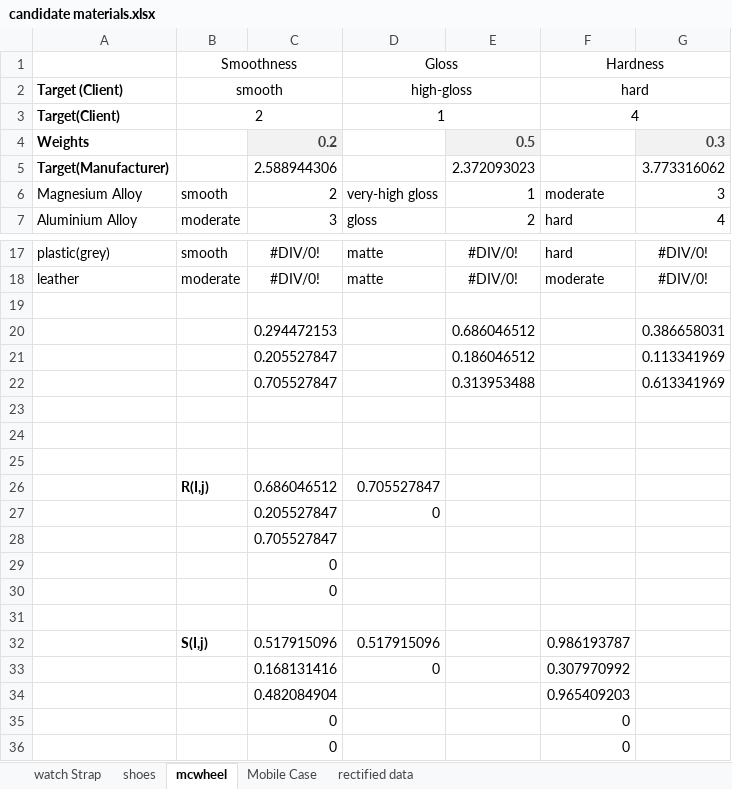
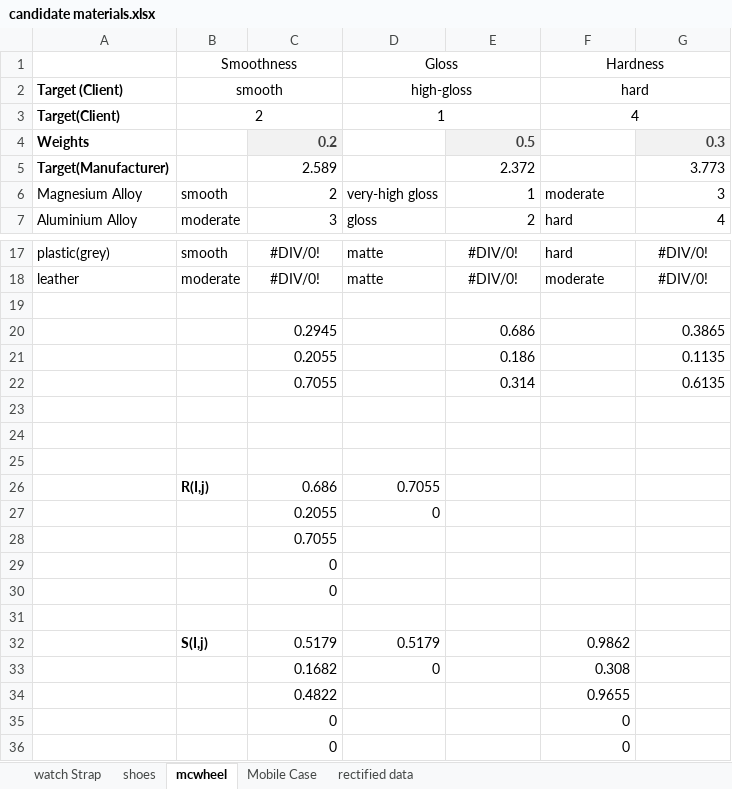
Before and after one commit to muskap/Research, an Excel workbook: candidate materials.xlsx, sheet mcwheel, drawn as a sheet; only a part is shown, gaps mark what is left out; values as stored, in another font and other column widths than the file's, no borders; removed rows and columns are numbered as before the commit, all else as after; the diff names each change by its address in the sheet, - before the commit and + after, or states it on an @@ line.

```diff
--- a/candidate materials.xlsx (sheet mcwheel)
+++ b/candidate materials.xlsx (sheet mcwheel)
-row 5: Target(Manufacturer) |  | 2.588944306 |  | 2.372093023 |  | 3.773316062
+row 5: Target(Manufacturer) |  | 2.589 |  | 2.372 |  | 3.773
-row 20:  |  | 0.294472153 |  | 0.686046512 |  | 0.386658031
-row 21:  |  | 0.205527847 |  | 0.186046512 |  | 0.113341969
-row 22:  |  | 0.705527847 |  | 0.313953488 |  | 0.613341969
+row 20:  |  | 0.2945 |  | 0.686 |  | 0.3865
+row 21:  |  | 0.2055 |  | 0.186 |  | 0.1135
+row 22:  |  | 0.7055 |  | 0.314 |  | 0.6135
-row 26:  | R(I,j) | 0.686046512 | 0.705527847
-row 27:  |  | 0.205527847 | 0
+row 26:  | R(I,j) | 0.686 | 0.7055
+row 27:  |  | 0.2055 | 0
-C28: 0.705527847
+C28: 0.7055
-row 32:  | S(I,j) | 0.517915096 | 0.517915096 |  | 0.986193787
-row 33:  |  | 0.168131416 | 0 |  | 0.307970992
-row 34:  |  | 0.482084904 |  |  | 0.965409203
+row 32:  | S(I,j) | 0.5179 | 0.5179 |  | 0.9862
+row 33:  |  | 0.1682 | 0 |  | 0.308
+row 34:  |  | 0.4822 |  |  | 0.9655
```
Also changed, not shown: sheet watch Strap, sheet Mobile Case, sheet rectified data, formulas that keep their value, 1 other file.
